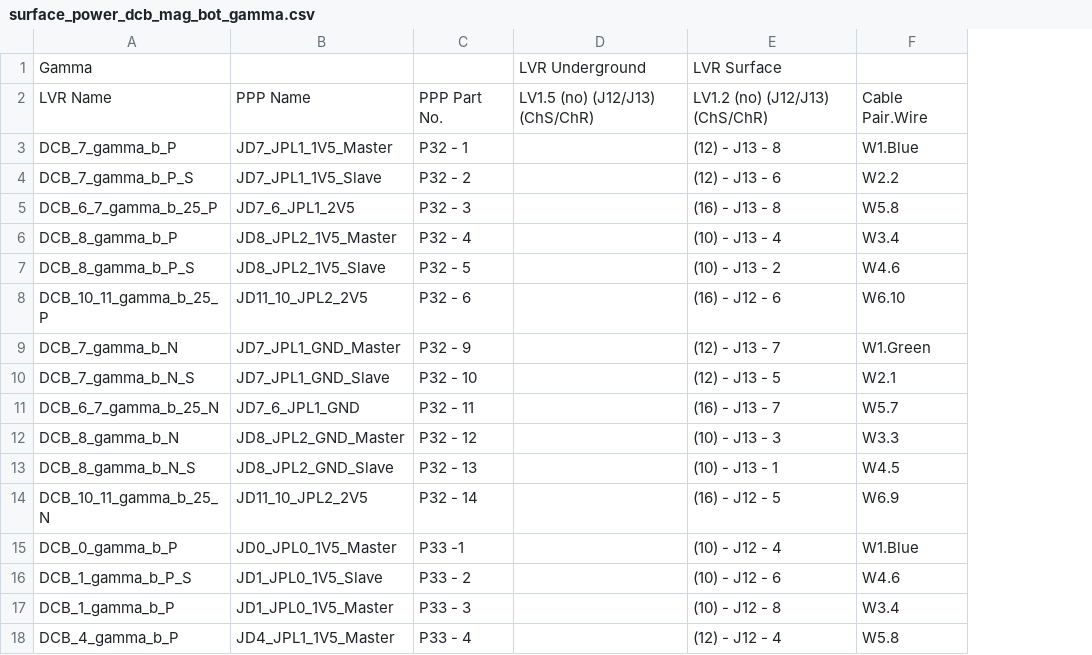
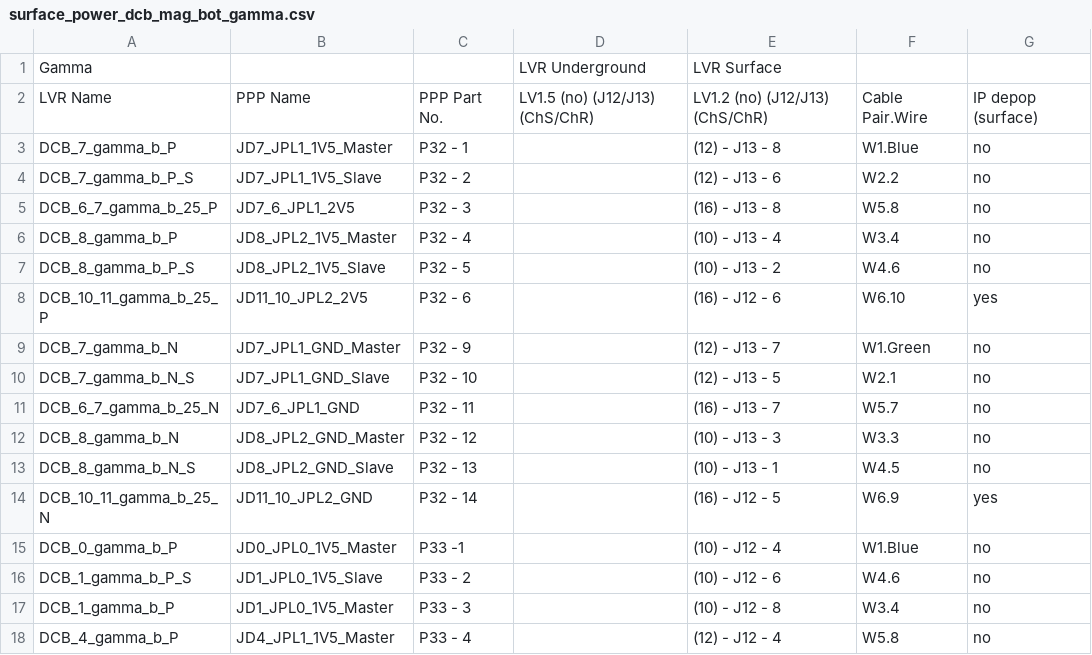
Before and after one commit to afernez/LV_cable_mapping, a CSV file: ref/surface_power_dcb_mag_bot_gamma.csv, drawn as a sheet; only a part is shown; the diff names each change by its address in the sheet, - before the commit and + after, or states it on an @@ line.

```diff
--- a/ref/surface_power_dcb_mag_bot_gamma.csv
+++ b/ref/surface_power_dcb_mag_bot_gamma.csv
+column G, rows 2-18: IP depop (surface) | no | no | no | no | no | yes | no | no | no | no | no | yes | no | no | no | no
-B14: JD11_10_JPL2_2V5
+B14: JD11_10_JPL2_GND
```
Also changed, not shown: output_csv_tables/surface_LVpower_tests_C_mag_bot_alpha.csv, output_csv_tables/surface_LVpower_tests_C_mag_bot_beta.csv, 12 other files.
